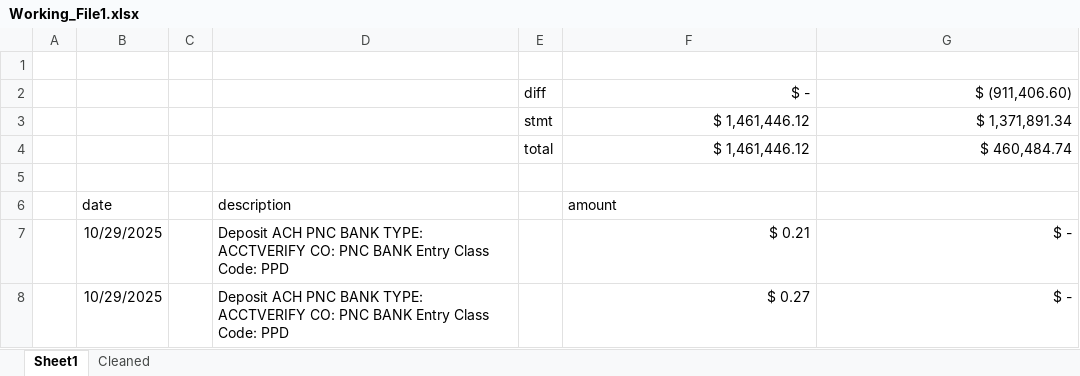
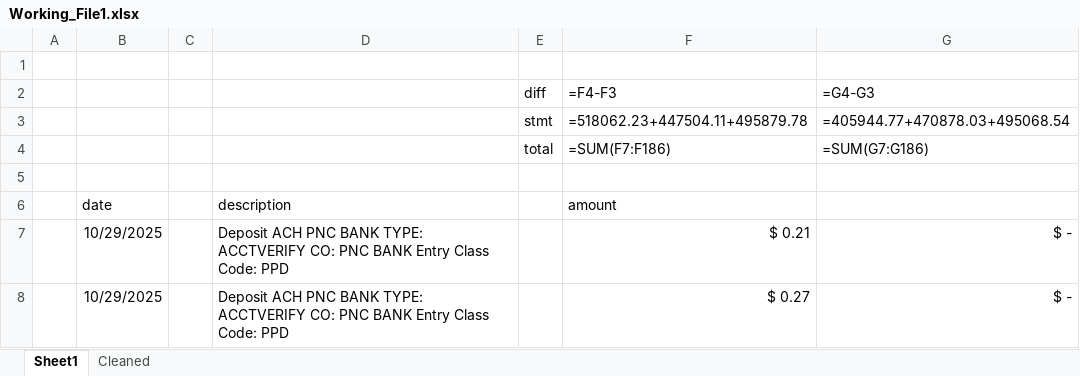
Before and after one commit to Termanater/Zag2, an Excel workbook: Working_File1.xlsx, sheet Sheet1, drawn as a sheet; only a part is shown; values as stored, in another font and other column widths than the file's, no borders; formulas without a stored value are shown as written; removed rows and columns are numbered as before the commit, all else as after; the diff names each change by its address in the sheet, - before the commit and + after, or states it on an @@ line.

```diff
--- a/Working_File1.xlsx (sheet Sheet1)
+++ b/Working_File1.xlsx (sheet Sheet1)
-row 2:  |  |  |  | diff | $ - | $ (911,406.60)
-row 3:  |  |  |  | stmt | $ 1,461,446.12 | $ 1,371,891.34
-row 4:  |  |  |  | total | $ 1,461,446.12 | $ 460,484.74
+row 2:  |  |  |  | diff | =F4-F3 | =G4-G3
+row 3:  |  |  |  | stmt | =518062.23+447504.11+495879.78 | =405944.77+470878.03+495068.54
+row 4:  |  |  |  | total | =SUM(F7:F186) | =SUM(G7:G186)
```
Also changed, not shown: sheet Cleaned, 1 other file.
